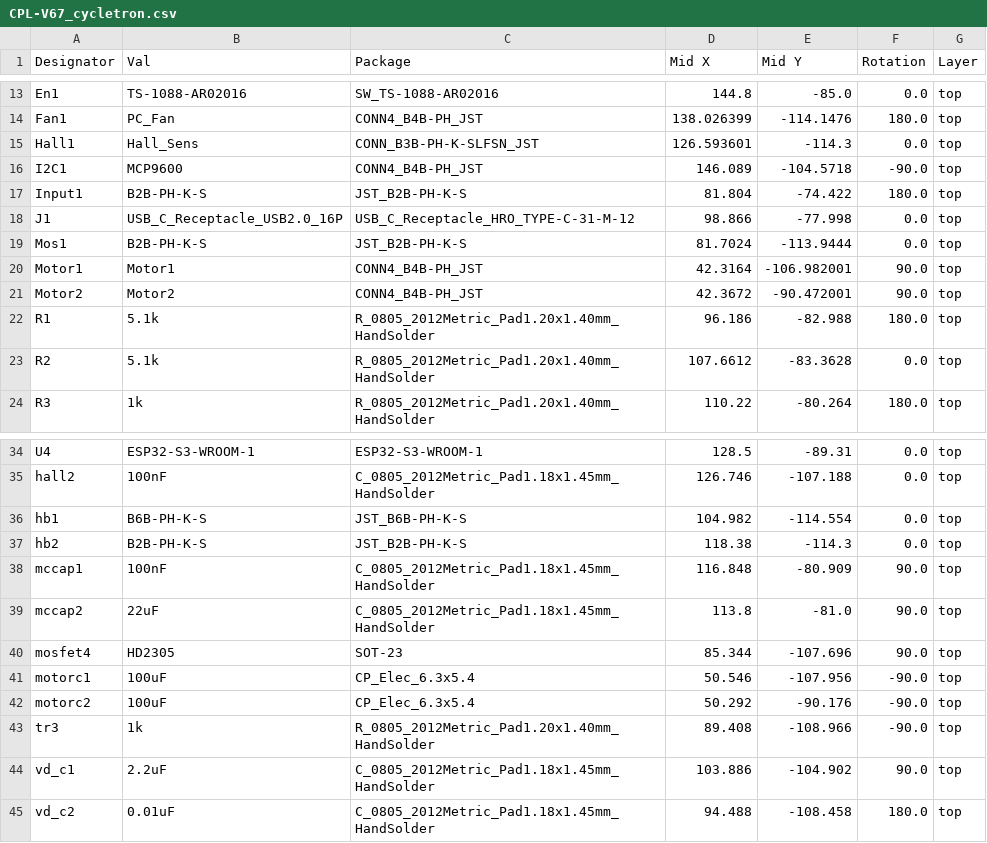
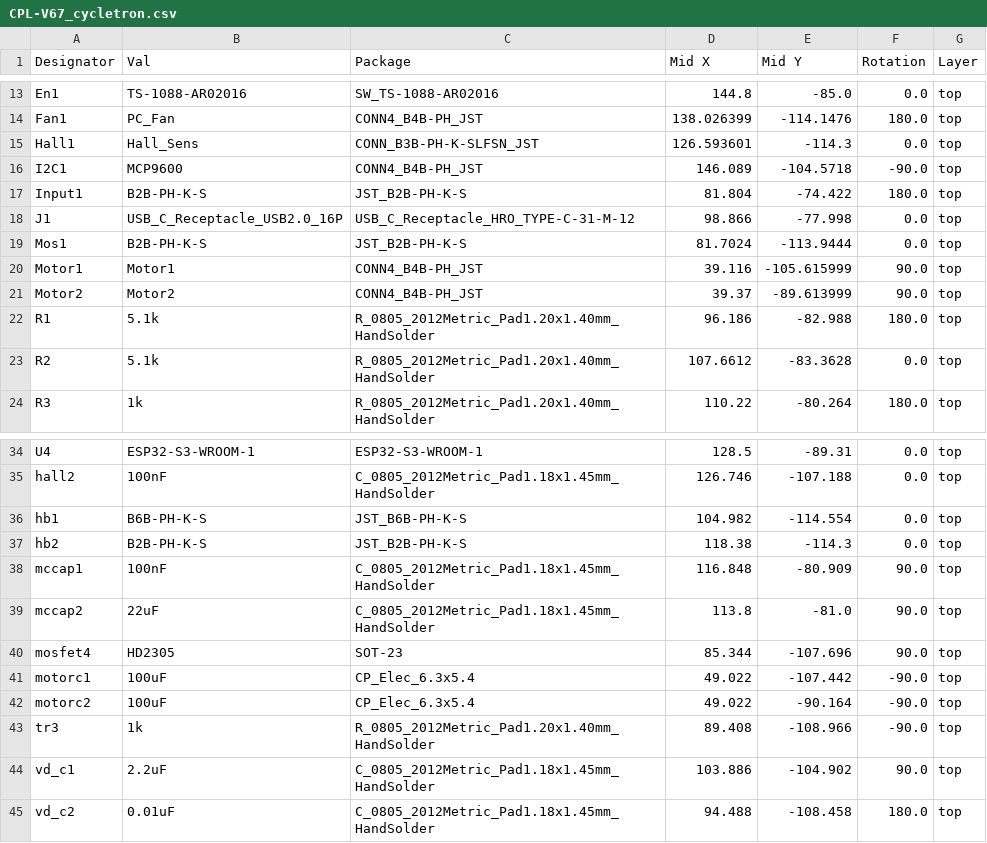
Before and after one commit to ryantay8921/ESP32-DevBoard, a CSV file: jlcpcb/production_files/CPL-V67_cycletron.csv, drawn as a sheet; only a part is shown, gaps mark what is left out.

```diff
--- a/jlcpcb/production_files/CPL-V67_cycletron.csv
+++ b/jlcpcb/production_files/CPL-V67_cycletron.csv
@@ -19,4 +19,4 @@ J1,USB_C_Receptacle_USB2.0_16P,USB_C_Receptacle_HRO_TYPE-C-31-M-12,98.866,-77.99
 Mos1,B2B-PH-K-S,JST_B2B-PH-K-S,81.7024,-113.9444,0.0,top
-Motor1,Motor1,CONN4_B4B-PH_JST,42.3164,-106.982001,90.0,top
-Motor2,Motor2,CONN4_B4B-PH_JST,42.3672,-90.472001,90.0,top
+Motor1,Motor1,CONN4_B4B-PH_JST,39.116,-105.615999,90.0,top
+Motor2,Motor2,CONN4_B4B-PH_JST,39.37,-89.613999,90.0,top
 R1,5.1k,R_0805_2012Metric_Pad1.20x1.40mm_HandSolder,96.186,-82.988,180.0,top
@@ -40,4 +40,4 @@ mccap2,22uF,C_0805_2012Metric_Pad1.18x1.45mm_HandSolder,113.8,-81.0,90.0,top
 mosfet4,HD2305,SOT-23,85.344,-107.696,90.0,top
-motorc1,100uF,CP_Elec_6.3x5.4,50.546,-107.956,-90.0,top
-motorc2,100uF,CP_Elec_6.3x5.4,50.292,-90.176,-90.0,top
+motorc1,100uF,CP_Elec_6.3x5.4,49.022,-107.442,-90.0,top
+motorc2,100uF,CP_Elec_6.3x5.4,49.022,-90.164,-90.0,top
 tr3,1k,R_0805_2012Metric_Pad1.20x1.40mm_HandSolder,89.408,-108.966,-90.0,top
```
Also changed, not shown: 36 other files.
